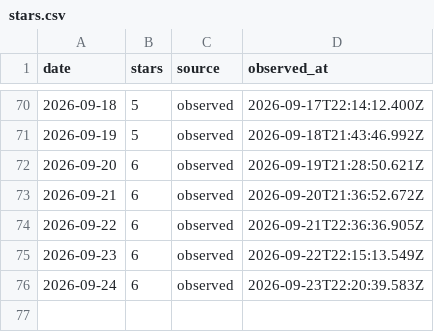
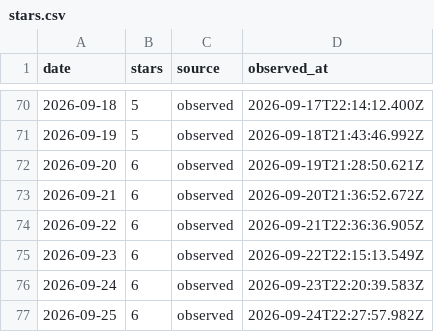
Before and after one commit to CialloKing/ba-click-fx-extension, a CSV file: stars.csv, drawn as a sheet; only a part is shown, gaps mark what is left out; the diff names each change by its address in the sheet, - before the commit and + after, or states it on an @@ line.

```diff
--- a/stars.csv
+++ b/stars.csv
+row 77: 2026-09-25 | 6 | observed | 2026-09-24T22:27:57.982Z
```
Also changed, not shown: 1 other file.
